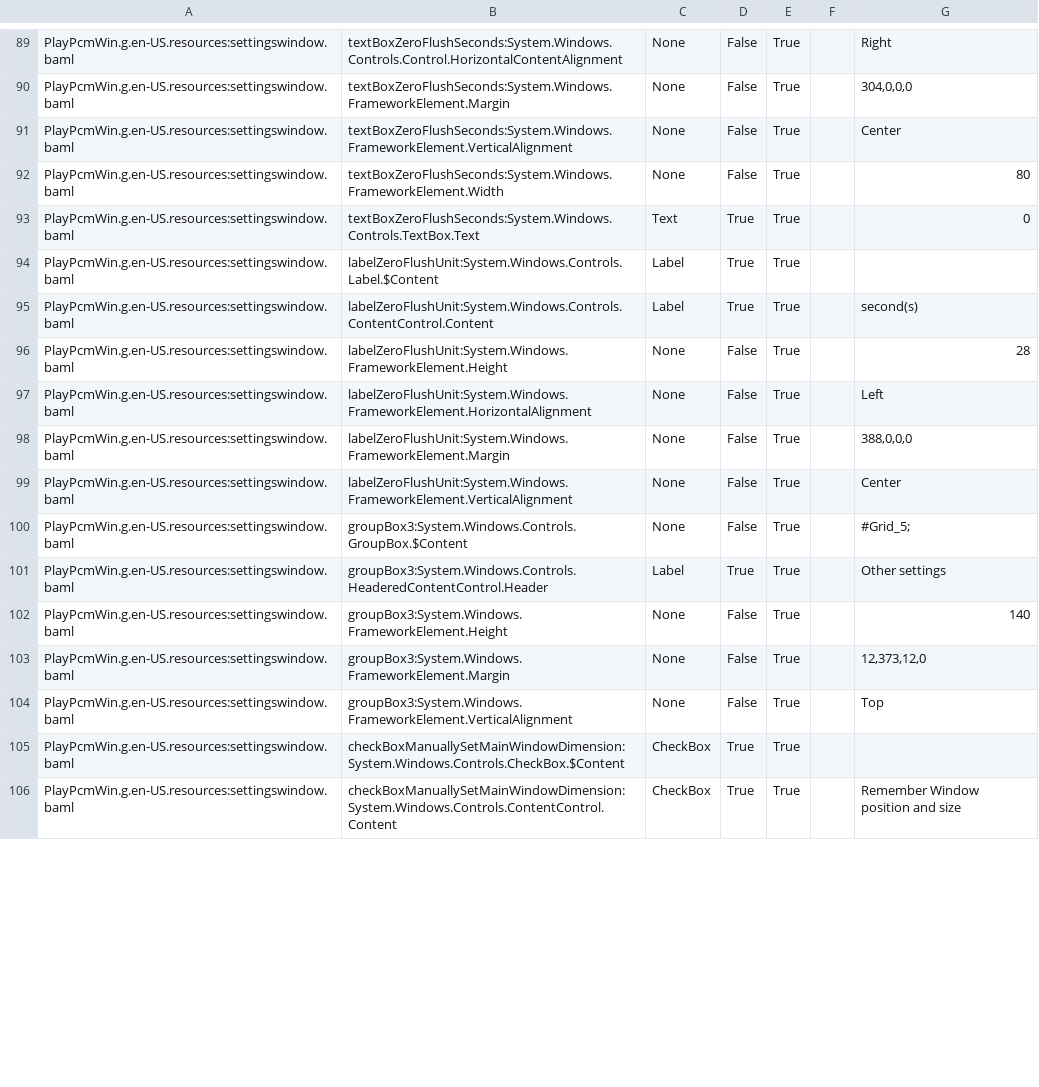
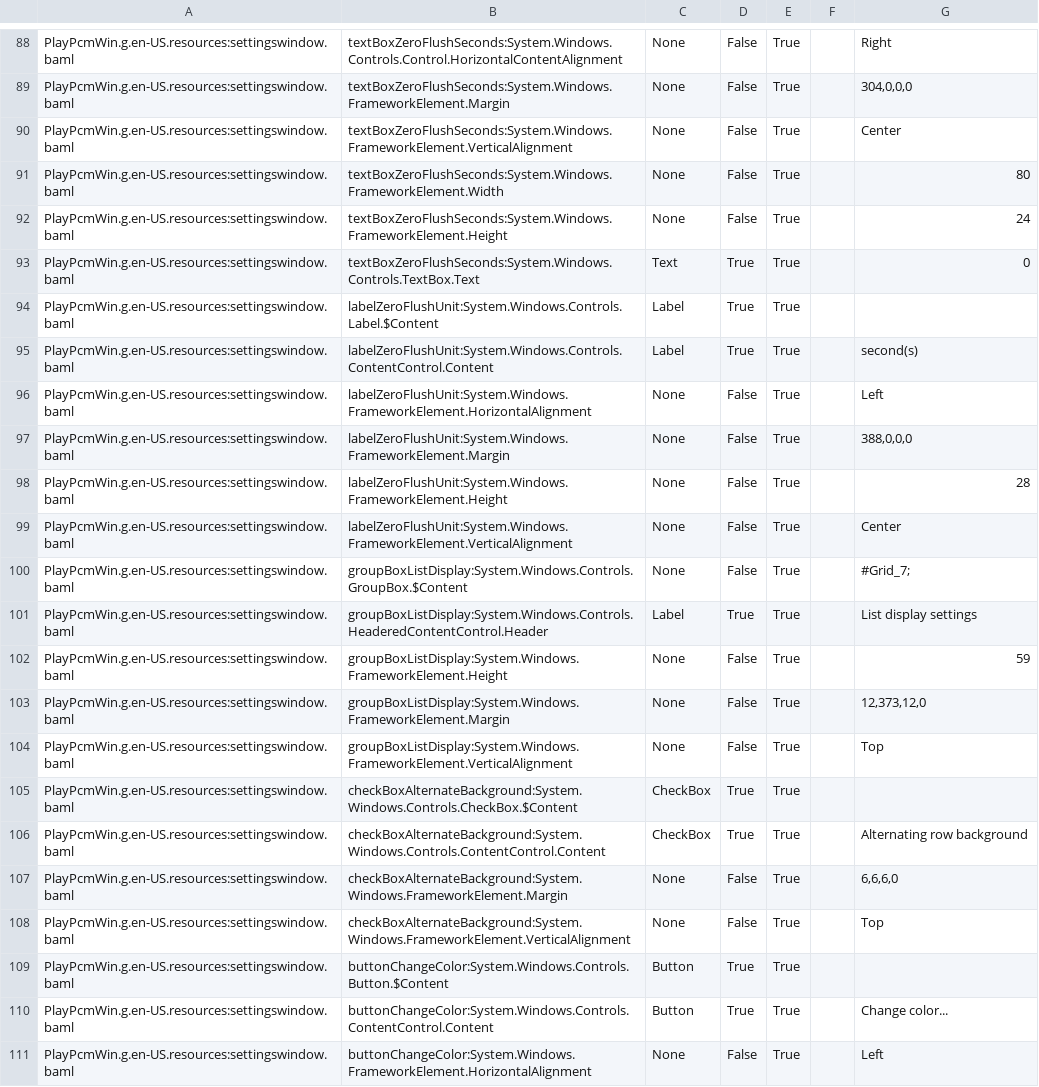
Before and after one commit to yamamoto2002/bitspersampleconv2, a CSV file: PlayPcmWin/PlayPcmWin.en-US.csv, drawn as a sheet; only a part is shown, gaps mark what is left out; the shorter side is filled out with more unchanged rows; the diff covers the shown part only.

Commit message:
japanese resource

```diff
--- a/PlayPcmWin/PlayPcmWin.en-US.csv
+++ b/PlayPcmWin/PlayPcmWin.en-US.csv
@@ -92,2 +91,3 @@ PlayPcmWin.g.en-US.resources:settingswindow.baml,textBoxZeroFlushSeconds:System.
 PlayPcmWin.g.en-US.resources:settingswindow.baml,textBoxZeroFlushSeconds:System.Windows.FrameworkElement.Width,None,False,True,,80
+PlayPcmWin.g.en-US.resources:settingswindow.baml,textBoxZeroFlushSeconds:System.Windows.FrameworkElement.Height,None,False,True,,24
 PlayPcmWin.g.en-US.resources:settingswindow.baml,textBoxZeroFlushSeconds:System.Windows.Controls.TextBox.Text,Text,True,True,,0
@@ -95,5 +95,17 @@ PlayPcmWin.g.en-US.resources:settingswindow.baml,labelZeroFlushUnit:System.Windo
 PlayPcmWin.g.en-US.resources:settingswindow.baml,labelZeroFlushUnit:System.Windows.Controls.ContentControl.Content,Label,True,True,,second(s)
-PlayPcmWin.g.en-US.resources:settingswindow.baml,labelZeroFlushUnit:System.Windows.FrameworkElement.Height,None,False,True,,28
 PlayPcmWin.g.en-US.resources:settingswindow.baml,labelZeroFlushUnit:System.Windows.FrameworkElement.HorizontalAlignment,None,False,True,,Left
 PlayPcmWin.g.en-US.resources:settingswindow.baml,labelZeroFlushUnit:System.Windows.FrameworkElement.Margin,None,False,True,,"388,0,0,0"
+PlayPcmWin.g.en-US.resources:settingswindow.baml,labelZeroFlushUnit:System.Windows.FrameworkElement.Height,None,False,True,,28
 PlayPcmWin.g.en-US.resources:settingswindow.baml,labelZeroFlushUnit:System.Windows.FrameworkElement.VerticalAlignment,None,False,True,,Center
+PlayPcmWin.g.en-US.resources:settingswindow.baml,groupBoxListDisplay:System.Windows.Controls.GroupBox.$Content,None,False,True,,#Grid_7;
+PlayPcmWin.g.en-US.resources:settingswindow.baml,groupBoxListDisplay:System.Windows.Controls.HeaderedContentControl.Header,Label,True,True,,List display settings
+PlayPcmWin.g.en-US.resources:settingswindow.baml,groupBoxListDisplay:System.Windows.FrameworkElement.Height,None,False,True,,59
+PlayPcmWin.g.en-US.resources:settingswindow.baml,groupBoxListDisplay:System.Windows.FrameworkElement.Margin,None,False,True,,"12,373,12,0"
+PlayPcmWin.g.en-US.resources:settingswindow.baml,groupBoxListDisplay:System.Windows.FrameworkElement.VerticalAlignment,None,False,True,,Top
+PlayPcmWin.g.en-US.resources:settingswindow.baml,checkBoxAlternateBackground:System.Windows.Controls.CheckBox.$Content,CheckBox,True,True,,
+PlayPcmWin.g.en-US.resources:settingswindow.baml,checkBoxAlternateBackground:System.Windows.Controls.ContentControl.Content,CheckBox,True,True,,Alternating row background
+PlayPcmWin.g.en-US.resources:settingswindow.baml,checkBoxAlternateBackground:System.Windows.FrameworkElement.Margin,None,False,True,,"6,6,6,0"
+PlayPcmWin.g.en-US.resources:settingswindow.baml,checkBoxAlternateBackground:System.Windows.FrameworkElement.VerticalAlignment,None,False,True,,Top
+PlayPcmWin.g.en-US.resources:settingswindow.baml,buttonChangeColor:System.Windows.Controls.Button.$Content,Button,True,True,,
+PlayPcmWin.g.en-US.resources:settingswindow.baml,buttonChangeColor:System.Windows.Controls.ContentControl.Content,Button,True,True,,Change color...
+PlayPcmWin.g.en-US.resources:settingswindow.baml,buttonChangeColor:System.Windows.FrameworkElement.HorizontalAlignment,None,False,True,,Left
```
Also changed, not shown: 11 added rows and 50 moved rows elsewhere in this file, PlayPcmWin/PlayPcmWin.ja_JP.csv, 3 other files.
